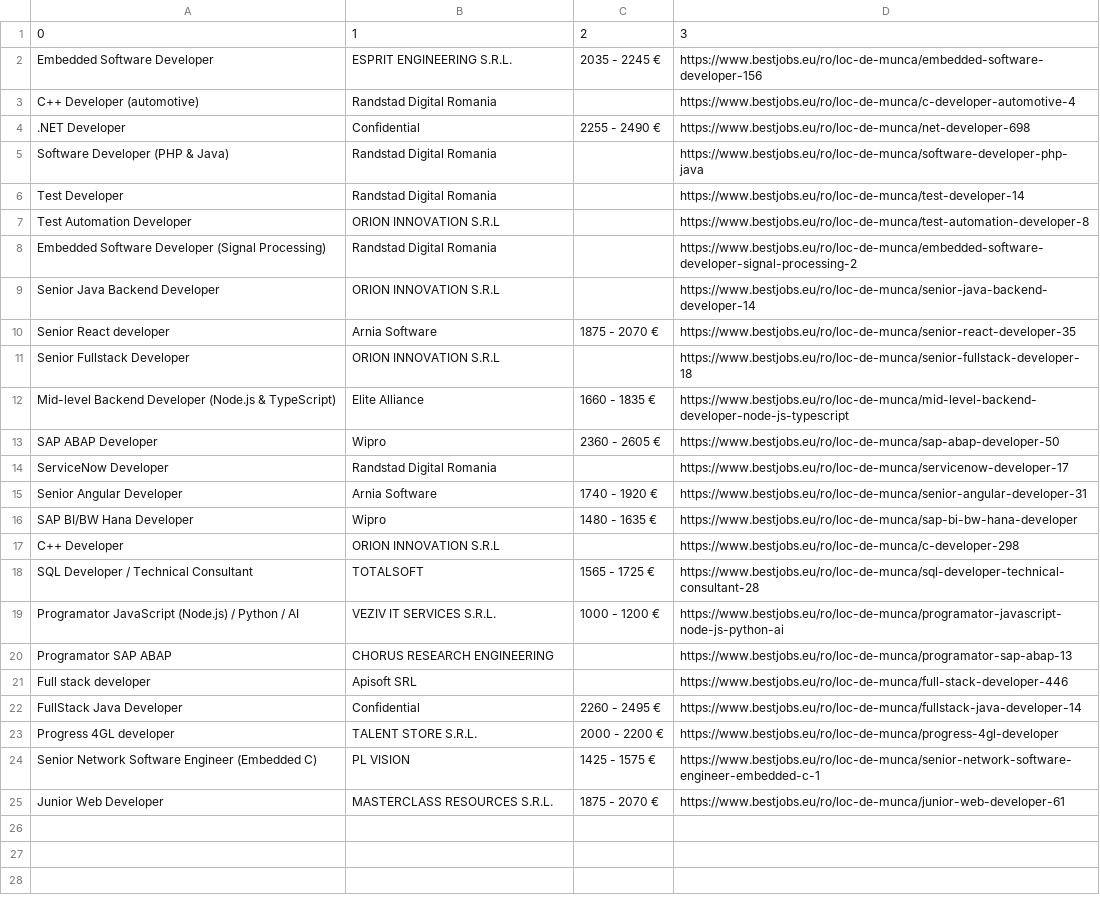
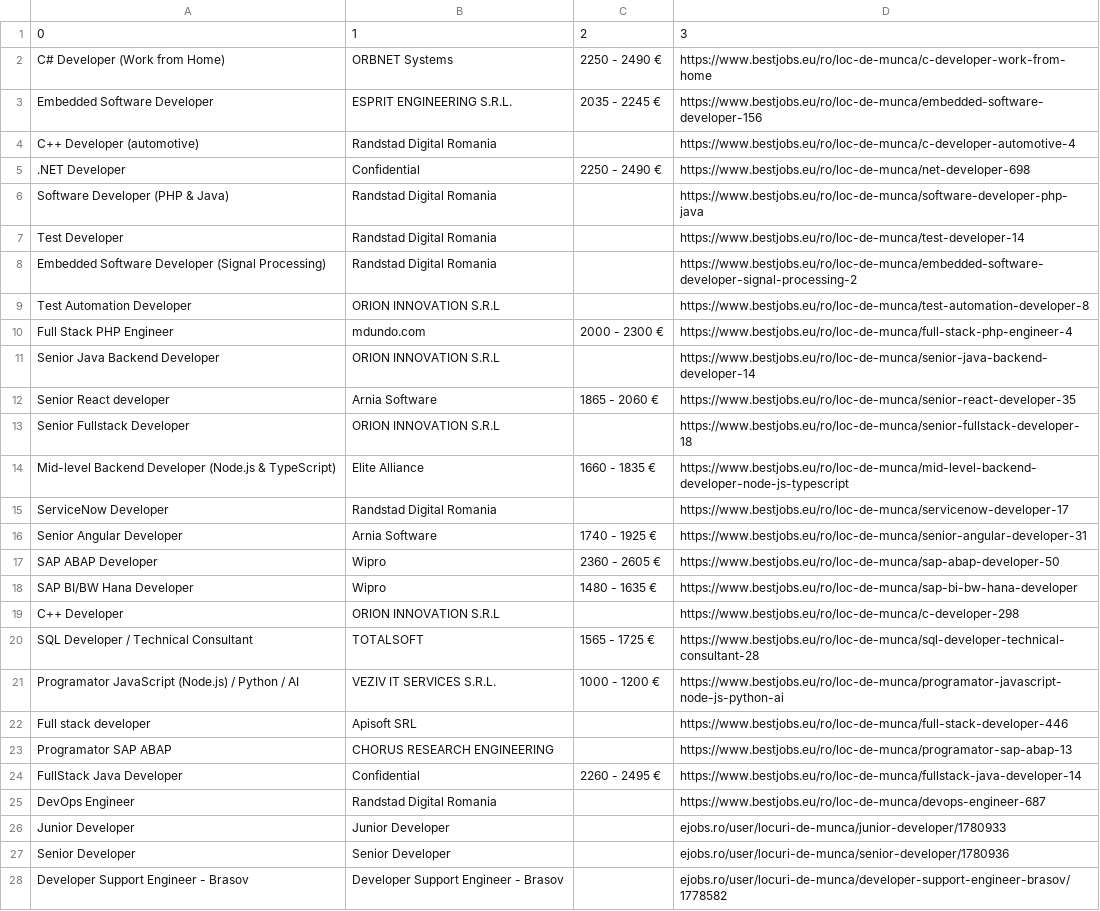
Before and after one commit to johnnyy06/Job-Scraper, a CSV file: data/jobs.csv, drawn as a sheet.

```diff
--- a/data/jobs.csv
+++ b/data/jobs.csv
@@ -1,16 +1,18 @@
 0,1,2,3
+C# Developer (Work from Home),ORBNET Systems,2250 - 2490 €,https://www.bestjobs.eu/ro/loc-de-munca/c-developer-work-from-home
 Embedded Software Developer,ESPRIT ENGINEERING S.R.L.,2035 - 2245 €,https://www.bestjobs.eu/ro/loc-de-munca/embedded-software-developer-156
 C++ Developer (automotive),Randstad Digital Romania,,https://www.bestjobs.eu/ro/loc-de-munca/c-developer-automotive-4
-.NET Developer,Confidential,2255 - 2490 €,https://www.bestjobs.eu/ro/loc-de-munca/net-developer-698
+.NET Developer,Confidential,2250 - 2490 €,https://www.bestjobs.eu/ro/loc-de-munca/net-developer-698
 Software Developer (PHP & Java),Randstad Digital Romania,,https://www.bestjobs.eu/ro/loc-de-munca/software-developer-php-java
 Test Developer,Randstad Digital Romania,,https://www.bestjobs.eu/ro/loc-de-munca/test-developer-14
+Embedded Software Developer (Signal Processing),Randstad Digital Romania,,https://www.bestjobs.eu/ro/loc-de-munca/embedded-software-developer-signal-processing-2
 Test Automation Developer,ORION INNOVATION S.R.L,,https://www.bestjobs.eu/ro/loc-de-munca/test-automation-developer-8
-Embedded Software Developer (Signal Processing),Randstad Digital Romania,,https://www.bestjobs.eu/ro/loc-de-munca/embedded-software-developer-signal-processing-2
+Full Stack PHP Engineer,mdundo.com,2000 - 2300 €,https://www.bestjobs.eu/ro/loc-de-munca/full-stack-php-engineer-4
 Senior Java Backend Developer,ORION INNOVATION S.R.L,,https://www.bestjobs.eu/ro/loc-de-munca/senior-java-backend-developer-14
-Senior React developer,Arnia Software,1875 - 2070 €,https://www.bestjobs.eu/ro/loc-de-munca/senior-react-developer-35
+Senior React developer,Arnia Software,1865 - 2060 €,https://www.bestjobs.eu/ro/loc-de-munca/senior-react-developer-35
 Senior Fullstack Developer,ORION INNOVATION S.R.L,,https://www.bestjobs.eu/ro/loc-de-munca/senior-fullstack-developer-18
 Mid-level Backend Developer (Node.js & TypeScript),Elite Alliance,1660 - 1835 €,https://www.bestjobs.eu/ro/loc-de-munca/mid-level-backend-developer-node-js-typescript
+ServiceNow Developer,Randstad Digital Romania,,https://www.bestjobs.eu/ro/loc-de-munca/servicenow-developer-17
+Senior Angular Developer,Arnia Software,1740 - 1925 €,https://www.bestjobs.eu/ro/loc-de-munca/senior-angular-developer-31
 SAP ABAP Developer,Wipro,2360 - 2605 €,https://www.bestjobs.eu/ro/loc-de-munca/sap-abap-developer-50
-ServiceNow Developer,Randstad Digital Romania,,https://www.bestjobs.eu/ro/loc-de-munca/servicenow-developer-17
-Senior Angular Developer,Arnia Software,1740 - 1920 €,https://www.bestjobs.eu/ro/loc-de-munca/senior-angular-developer-31
 SAP BI/BW Hana Developer,Wipro,1480 - 1635 €,https://www.bestjobs.eu/ro/loc-de-munca/sap-bi-bw-hana-developer
@@ -19,7 +21,8 @@ SQL Developer / Technical Consultant,TOTALSOFT,1565 - 1725 €,https://www.bestj
 Programator JavaScript (Node.js) / Python / AI,VEZIV IT SERVICES S.R.L.,1000 - 1200 €,https://www.bestjobs.eu/ro/loc-de-munca/programator-javascript-node-js-python-ai
+Full stack developer,Apisoft SRL,,https://www.bestjobs.eu/ro/loc-de-munca/full-stack-developer-446
 Programator SAP ABAP,CHORUS RESEARCH ENGINEERING,,https://www.bestjobs.eu/ro/loc-de-munca/programator-sap-abap-13
-Full stack developer,Apisoft SRL,,https://www.bestjobs.eu/ro/loc-de-munca/full-stack-developer-446
 FullStack Java Developer,Confidential,2260 - 2495 €,https://www.bestjobs.eu/ro/loc-de-munca/fullstack-java-developer-14
-Progress 4GL developer,TALENT STORE S.R.L.,2000 - 2200 €,https://www.bestjobs.eu/ro/loc-de-munca/progress-4gl-developer
-Senior Network Software Engineer (Embedded C),PL VISION,1425 - 1575 €,https://www.bestjobs.eu/ro/loc-de-munca/senior-network-software-engineer-embedded-c-1
-Junior Web Developer,MASTERCLASS RESOURCES S.R.L.,1875 - 2070 €,https://www.bestjobs.eu/ro/loc-de-munca/junior-web-developer-61
+DevOps Engineer,Randstad Digital Romania,,https://www.bestjobs.eu/ro/loc-de-munca/devops-engineer-687
+Junior Developer,Junior Developer,,ejobs.ro/user/locuri-de-munca/junior-developer/1780933
+Senior Developer,Senior Developer,,ejobs.ro/user/locuri-de-munca/senior-developer/1780936
+Developer Support Engineer - Brasov,Developer Support Engineer - Brasov,,ejobs.ro/user/locuri-de-munca/developer-support-engineer-brasov/1778582
```
Also changed, not shown: 22 other files.
